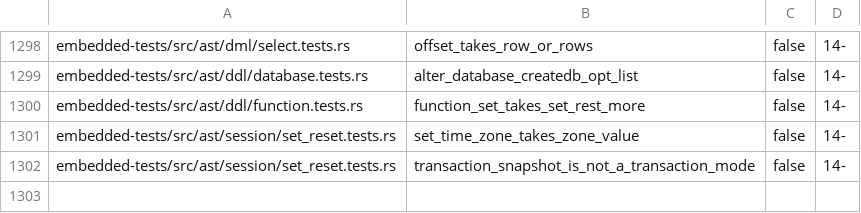
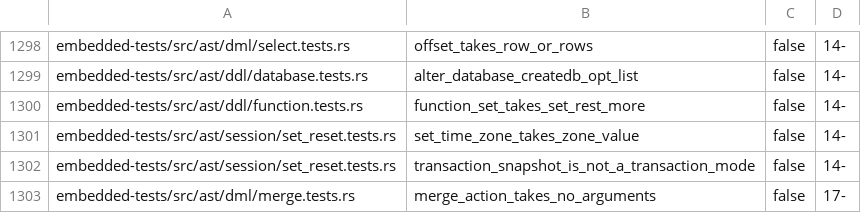
Before and after one commit to freshtonic/pg-sql, a TSV file: embedded-tests/inventory.tsv, drawn as a sheet; only a part is shown, gaps mark what is left out.

```diff
--- a/embedded-tests/inventory.tsv
+++ b/embedded-tests/inventory.tsv
@@ -1302 +1302,2 @@ embedded-tests/src/ast/session/set_reset.tests.rs	set_time_zone_takes_zone_value
 embedded-tests/src/ast/session/set_reset.tests.rs	transaction_snapshot_is_not_a_transaction_mode	false	14-
+embedded-tests/src/ast/dml/merge.tests.rs	merge_action_takes_no_arguments	false	17-
```
Also changed, not shown: embedded-tests/reconciliation.tsv, 5 other files.
